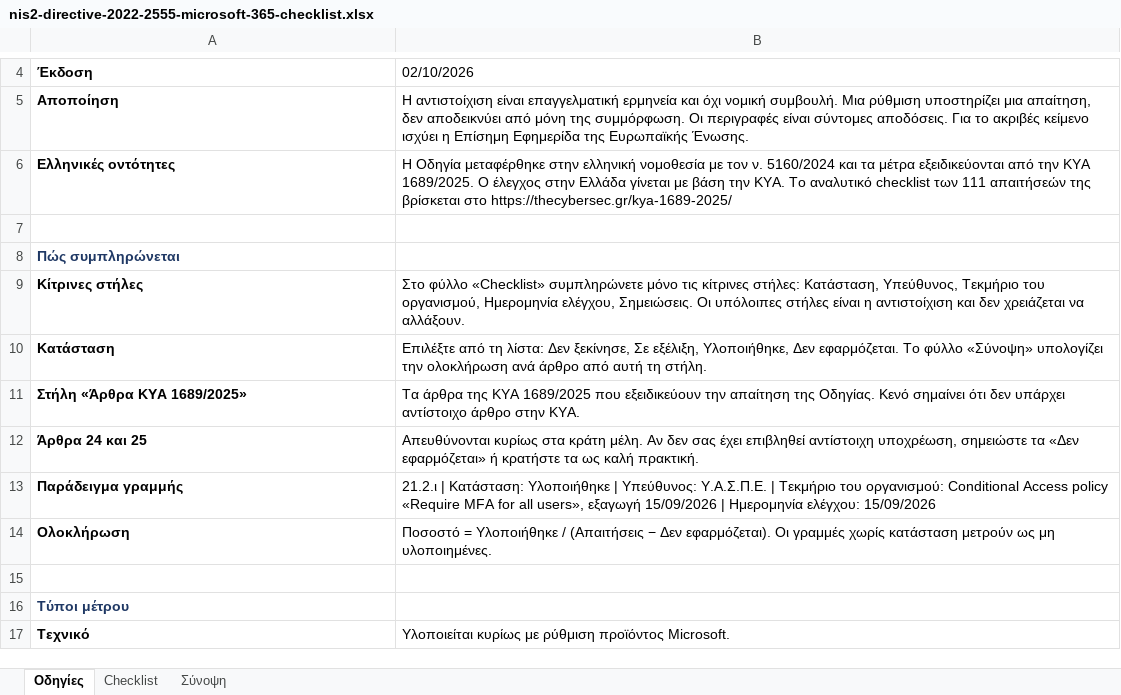
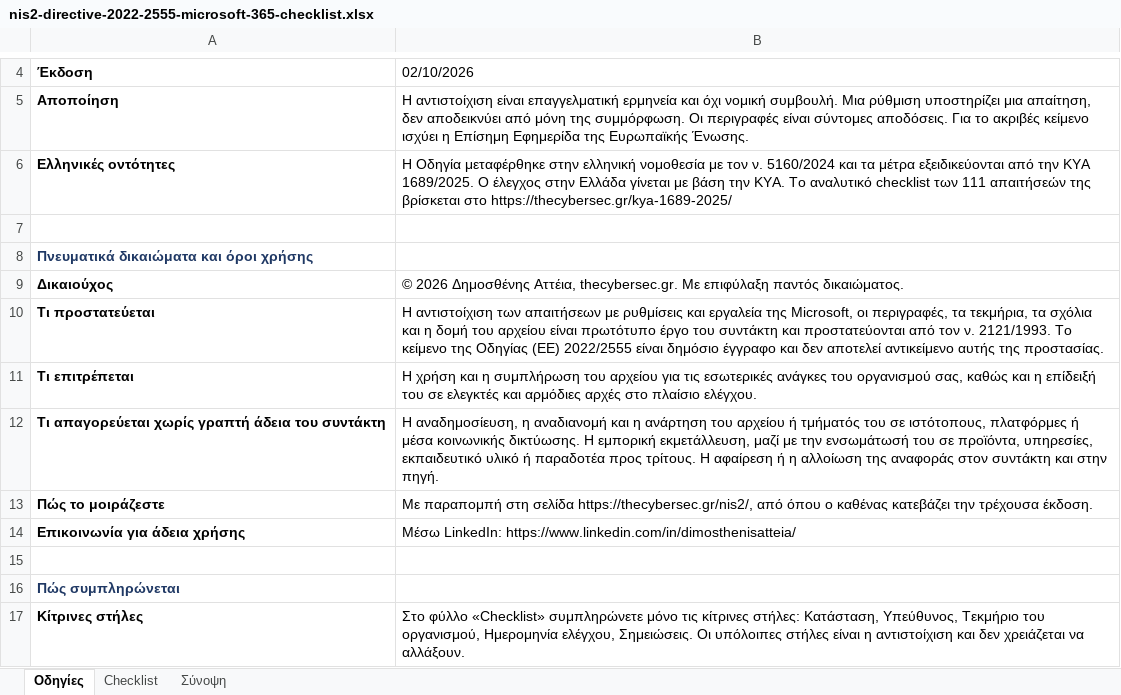
Before and after one commit to dimosatteia/dimosatteia.github.io, an Excel workbook: static/downloads/nis2-directive-2022-2555-microsoft-365-checklist.xlsx, sheet Οδηγίες, drawn as a sheet; only a part is shown, gaps mark what is left out; the shorter side is filled out with more unchanged rows; values as stored, in another font and other column widths than the file's, no borders; the diff names each change by its address in the sheet, - before the commit and + after, or states it on an @@ line.

```diff
--- a/static/downloads/nis2-directive-2022-2555-microsoft-365-checklist.xlsx (sheet Οδηγίες)
+++ b/static/downloads/nis2-directive-2022-2555-microsoft-365-checklist.xlsx (sheet Οδηγίες)
+row 8: Πνευματικά δικαιώματα και όροι χρήσης
+row 9: Δικαιούχος | © 2026 Δημοσθένης Αττέια, thecybersec.gr. Με επιφύλαξη παντός δικαιώματος.
+row 10: Τι προστατεύεται | Η αντιστοίχιση των απαιτήσεων με ρυθμίσεις και εργαλεία της Microsoft, οι περιγραφές, τα τεκμήρια, τα σχόλια και η δομή του αρχείου είναι πρωτότυπο έργο του συντάκτη και προστατεύονται από τον ν. 2121/1993. Το κείμενο της Οδηγίας (ΕΕ) 2022/2555 είναι δημόσιο έγγραφο και δεν αποτελεί αντικείμενο αυτής της προστασίας.
+row 11: Τι επιτρέπεται | Η χρήση και η συμπλήρωση του αρχείου για τις εσωτερικές ανάγκες του οργανισμού σας, καθώς και η επίδειξή του σε ελεγκτές και αρμόδιες αρχές στο πλαίσιο ελέγχου.
+row 12: Τι απαγορεύεται χωρίς γραπτή άδεια του συντάκτη | Η αναδημοσίευση, η αναδιανομή και η ανάρτηση του αρχείου ή τμήματός του σε ιστότοπους, πλατφόρμες ή μέσα κοινωνικής δικτύωσης. Η εμπορική εκμετάλλευση, μαζί με την ενσωμάτωσή του σε προϊόντα, υπηρεσίες, εκπαιδευτικό υλικό ή παραδοτέα προς τρίτους. Η αφαίρεση ή η αλλοίωση της αναφοράς στον συντάκτη και στην πηγή.
+row 13: Πώς το μοιράζεστε | Με παραπομπή στη σελίδα https://thecybersec.gr/nis2/, από όπου ο καθένας κατεβάζει την τρέχουσα έκδοση.
+row 14: Επικοινωνία για άδεια χρήσης | Μέσω LinkedIn: https://www.linkedin.com/in/dimosthenisatteia/
+row 15: (empty)
```
Also changed, not shown: static/downloads/nis2-kya-1689-2025-microsoft-365-checklist.xlsx.
